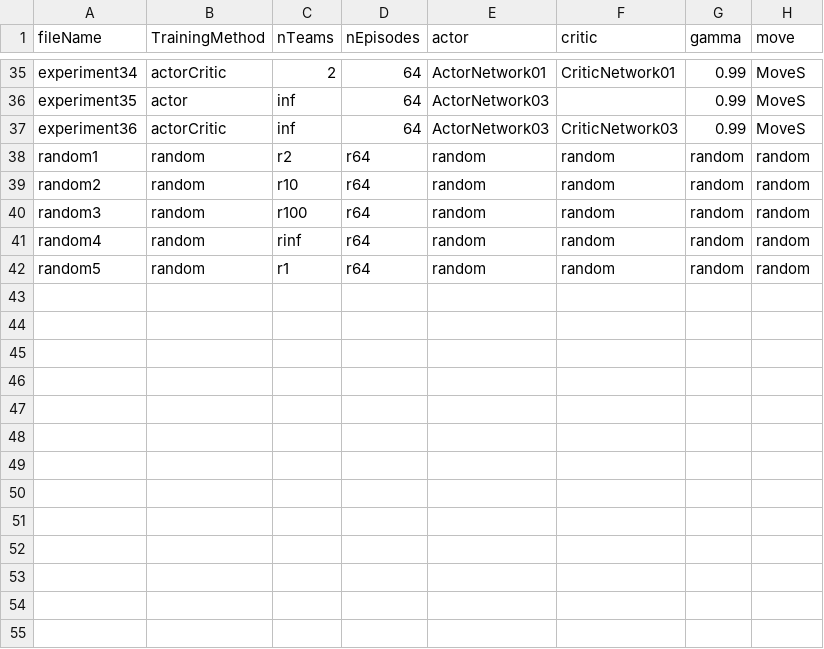
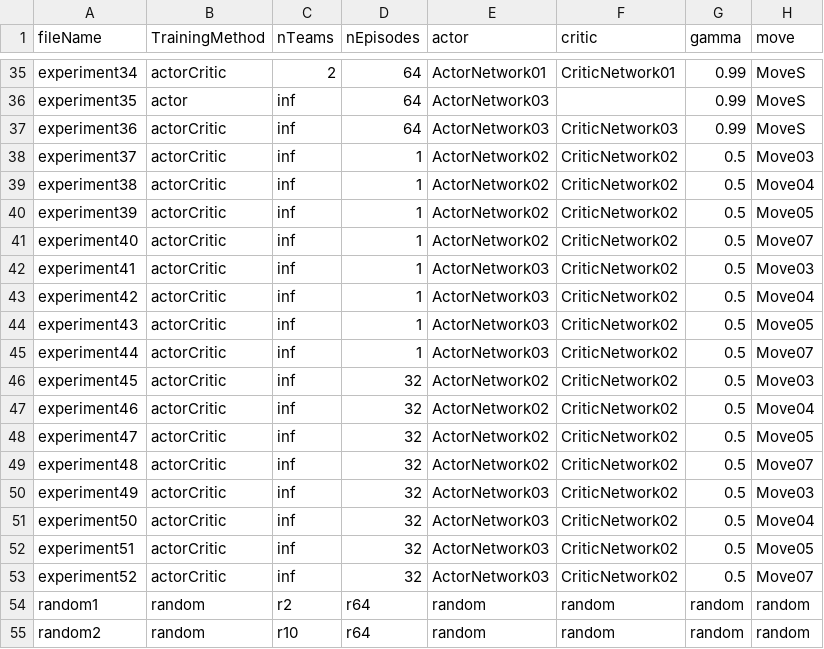
Before and after one commit to SantiagoRR2004/Pokemon-Thesis, a CSV file: data/experiments.csv, drawn as a sheet; only a part is shown, gaps mark what is left out; the shorter side is filled out with more unchanged rows; the diff names each change by its address in the sheet, - before the commit and + after, or states it on an @@ line.

Commit message:
Planned experiments

```diff
--- a/data/experiments.csv
+++ b/data/experiments.csv
+row 38: experiment37 | actorCritic | inf | 1 | ActorNetwork02 | CriticNetwork02 | 0.5 | Move03
+row 39: experiment38 | actorCritic | inf | 1 | ActorNetwork02 | CriticNetwork02 | 0.5 | Move04
+row 40: experiment39 | actorCritic | inf | 1 | ActorNetwork02 | CriticNetwork02 | 0.5 | Move05
+row 41: experiment40 | actorCritic | inf | 1 | ActorNetwork02 | CriticNetwork02 | 0.5 | Move07
+row 42: experiment41 | actorCritic | inf | 1 | ActorNetwork03 | CriticNetwork02 | 0.5 | Move03
+row 43: experiment42 | actorCritic | inf | 1 | ActorNetwork03 | CriticNetwork02 | 0.5 | Move04
+row 44: experiment43 | actorCritic | inf | 1 | ActorNetwork03 | CriticNetwork02 | 0.5 | Move05
+row 45: experiment44 | actorCritic | inf | 1 | ActorNetwork03 | CriticNetwork02 | 0.5 | Move07
+row 46: experiment45 | actorCritic | inf | 32 | ActorNetwork02 | CriticNetwork02 | 0.5 | Move03
+row 47: experiment46 | actorCritic | inf | 32 | ActorNetwork02 | CriticNetwork02 | 0.5 | Move04
+row 48: experiment47 | actorCritic | inf | 32 | ActorNetwork02 | CriticNetwork02 | 0.5 | Move05
+row 49: experiment48 | actorCritic | inf | 32 | ActorNetwork02 | CriticNetwork02 | 0.5 | Move07
+row 50: experiment49 | actorCritic | inf | 32 | ActorNetwork03 | CriticNetwork02 | 0.5 | Move03
+row 51: experiment50 | actorCritic | inf | 32 | ActorNetwork03 | CriticNetwork02 | 0.5 | Move04
+row 52: experiment51 | actorCritic | inf | 32 | ActorNetwork03 | CriticNetwork02 | 0.5 | Move05
+row 53: experiment52 | actorCritic | inf | 32 | ActorNetwork03 | CriticNetwork02 | 0.5 | Move07
```
